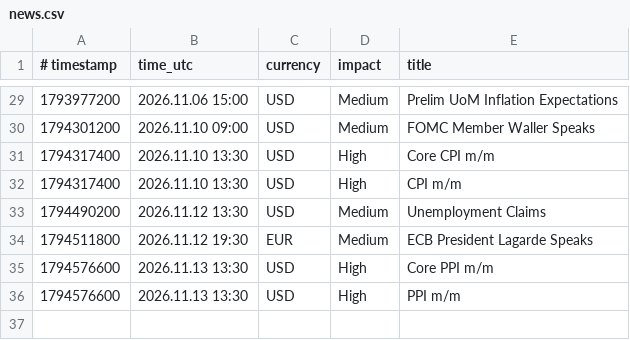
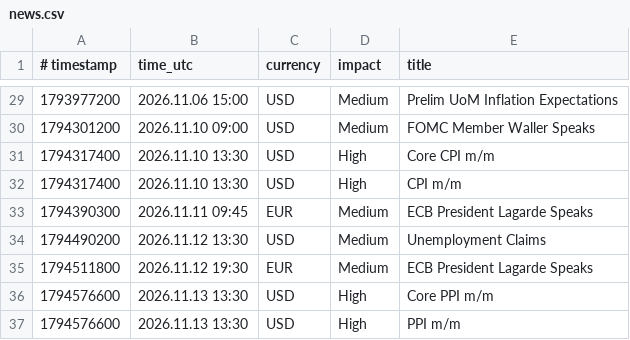
Before and after one commit to exor766/gc-news, a CSV file: news.csv, drawn as a sheet; only a part is shown, gaps mark what is left out; the diff names each change by its address in the sheet, - before the commit and + after, or states it on an @@ line.

```diff
--- a/news.csv
+++ b/news.csv
+row 33: 1794390300 | 2026.11.11 09:45 | EUR | Medium | ECB President Lagarde Speaks
```
Also changed, not shown: 2 other files.
